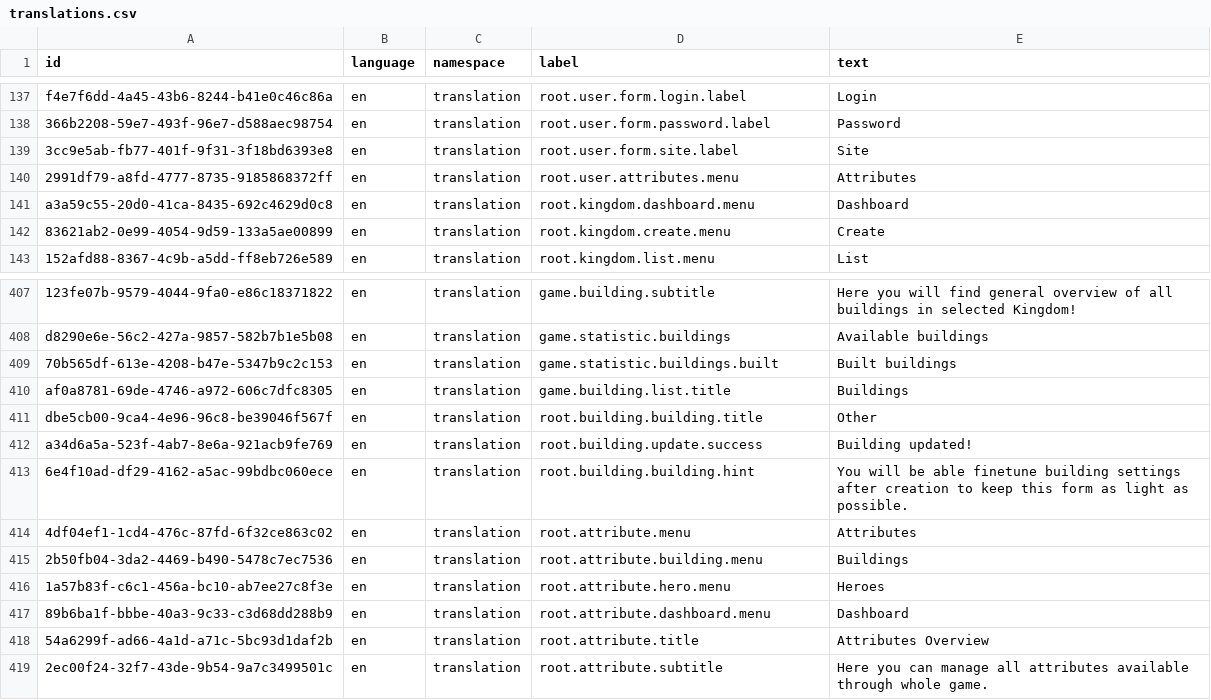
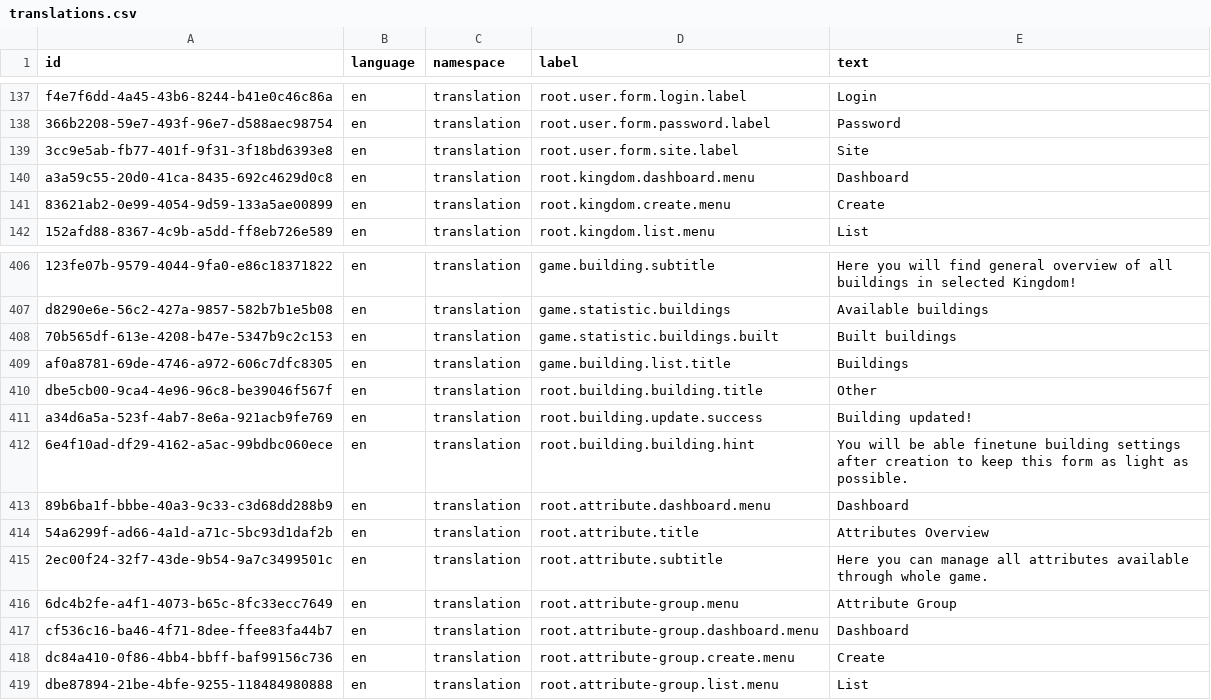
Before and after one commit to marek-hanzal/DeRivean, a CSV file: src/main/resources/upgrade/u2020_11_13/translations.csv, drawn as a sheet; only a part is shown, gaps mark what is left out; removed rows and columns are numbered as before the commit, all else as after; the diff names each change by its address in the sheet, - before the commit and + after, or states it on an @@ line.

Commit message:
Server: Renamed attributes to attribute group

```diff
--- a/src/main/resources/upgrade/u2020_11_13/translations.csv
+++ b/src/main/resources/upgrade/u2020_11_13/translations.csv
-row 140: 2991df79-a8fd-4777-8735-9185868372ff | en | translation | root.user.attributes.menu | Attributes
-row 414: 4df04ef1-1cd4-476c-87fd-6f32ce863c02 | en | translation | root.attribute.menu | Attributes
-row 415: 2b50fb04-3da2-4469-b490-5478c7ec7536 | en | translation | root.attribute.building.menu | Buildings
-row 416: 1a57b83f-c6c1-456a-bc10-ab7ee27c8f3e | en | translation | root.attribute.hero.menu | Heroes
+row 416: 6dc4b2fe-a4f1-4073-b65c-8fc33ecc7649 | en | translation | root.attribute-group.menu | Attribute Group
+row 417: cf536c16-ba46-4f71-8dee-ffee83fa44b7 | en | translation | root.attribute-group.dashboard.menu | Dashboard
+row 418: dc84a410-0f86-4bb4-bbff-baf99156c736 | en | translation | root.attribute-group.create.menu | Create
+row 419: dbe87894-21be-4bfe-9255-118484980888 | en | translation | root.attribute-group.list.menu | List
```
Also changed, not shown: 18 other files.
